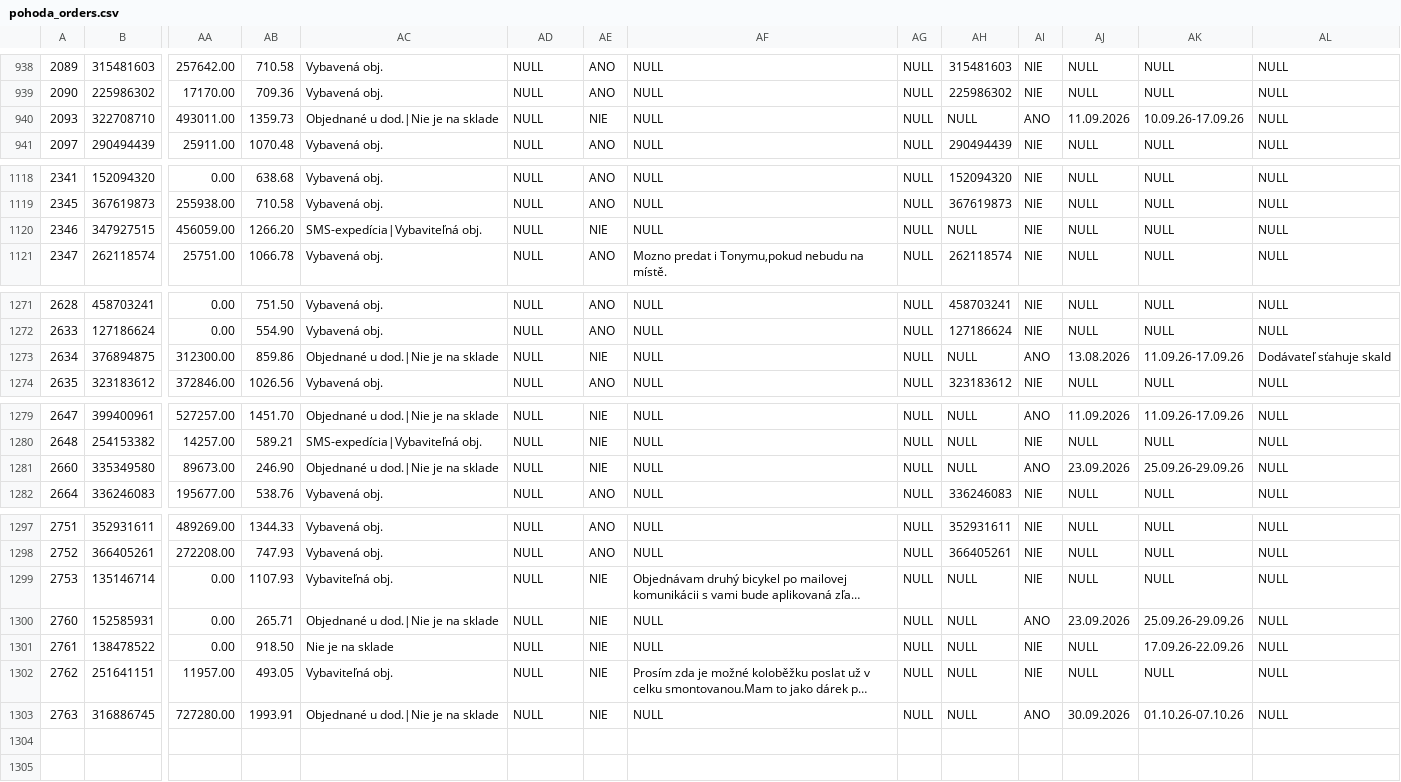
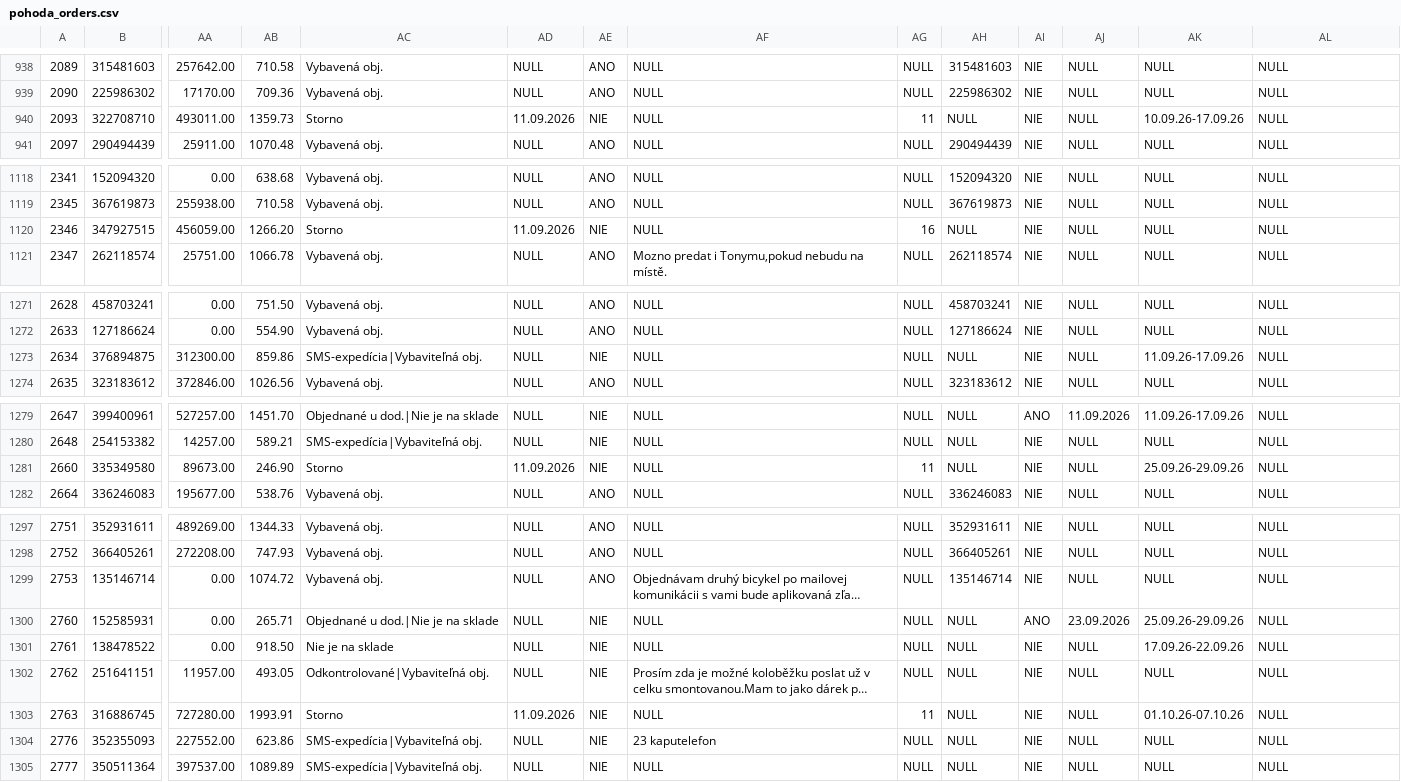
Before and after one commit to siso9993/orders-api, a CSV file: api/pohoda_orders.csv, drawn as a sheet; only a part is shown, gaps mark what is left out; long unchanged cells end in …; rows hold the shown columns only; the diff covers the shown part only; the diff names each change by its address in the sheet, - before the commit and + after, or states it on an @@ line.

```diff
--- a/api/pohoda_orders.csv
+++ b/api/pohoda_orders.csv
-AC940: Objednané u dod.|Nie je na sklade
+AC940: Storno
-AD940: NULL
+AD940: 11.09.2026
-AG940: NULL
+AG940: 11
-AI940: ANO
+AI940: NIE
-AJ940: 11.09.2026
+AJ940: NULL
-AC1120: SMS-expedícia|Vybaviteľná obj.
+AC1120: Storno
-AD1120: NULL
+AD1120: 11.09.2026
-AG1120: NULL
+AG1120: 16
-AC1273: Objednané u dod.|Nie je na sklade
+AC1273: SMS-expedícia|Vybaviteľná obj.
-AI1273: ANO
+AI1273: NIE
-AJ1273: 13.08.2026
+AJ1273: NULL
-AL1273: Dodávateľ sťahuje skald
+AL1273: NULL
-AC1281: Objednané u dod.|Nie je na sklade
+AC1281: Storno
-AD1281: NULL
+AD1281: 11.09.2026
-AG1281: NULL
+AG1281: 11
-AI1281: ANO
+AI1281: NIE
-AJ1281: 23.09.2026
+AJ1281: NULL
-AB1299: 1107.93
+AB1299: 1074.72
-AC1299: Vybaviteľná obj.
+AC1299: Vybavená obj.
-AE1299: NIE
+AE1299: ANO
-AH1299: NULL
+AH1299: 135146714
-AC1302: Vybaviteľná obj.
+AC1302: Odkontrolované|Vybaviteľná obj.
-AC1303: Objednané u dod.|Nie je na sklade
+AC1303: Storno
-AD1303: NULL
+AD1303: 11.09.2026
-AG1303: NULL
+AG1303: 11
-AI1303: ANO
+AI1303: NIE
-AJ1303: 30.09.2026
+AJ1303: NULL
+row 1304: 2776 | 352355093 | 227552.00 | 623.86 | SMS-expedícia|Vybaviteľná obj. | NULL | NIE | 23 kaputelefon | NULL | NULL | NIE | NULL | NULL | NULL
+row 1305: 2777 | 350511364 | 397537.00 | 1089.89 | SMS-expedícia|Vybaviteľná obj. | NULL | NIE | NULL | NULL | NULL | NIE | NULL | NULL | NULL
```
Also changed, not shown: 3 edited cells elsewhere in this file.
